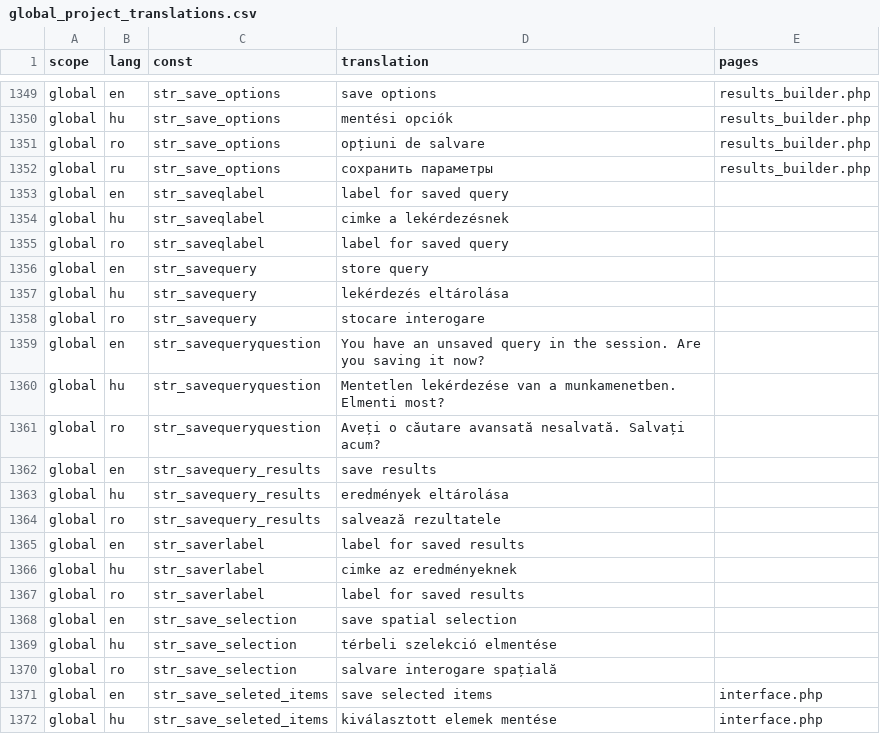
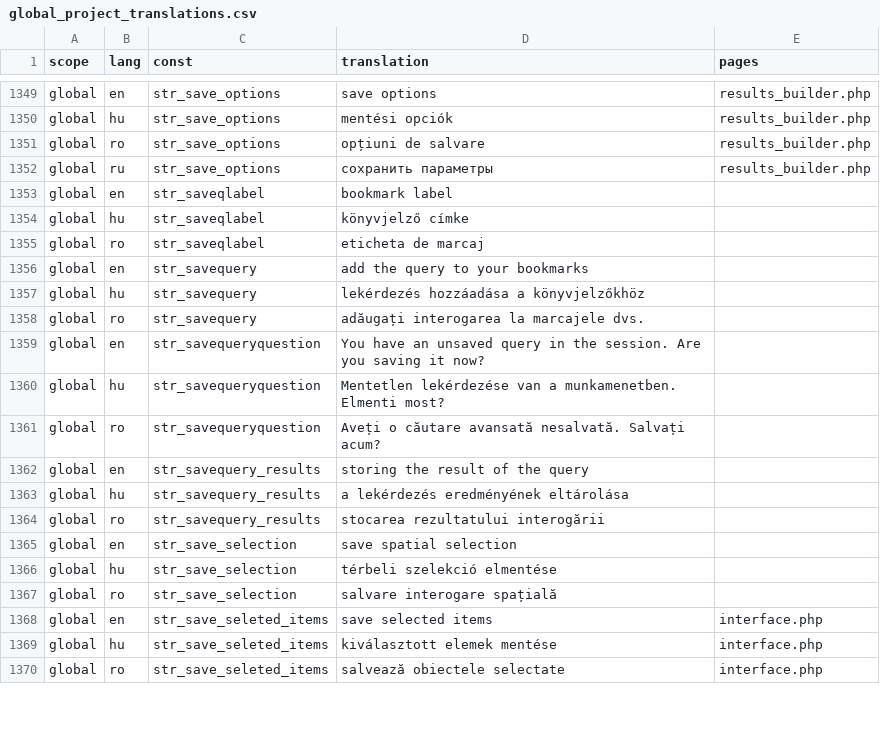
Before and after one commit to OpenBioMaps/translations, a CSV file: global_project_translations.csv, drawn as a sheet; only a part is shown, gaps mark what is left out; the shorter side is filled out with more unchanged rows.

Commit message:
Update global_project_translations.csv

```diff
--- a/global_project_translations.csv
+++ b/global_project_translations.csv
@@ -1352,8 +1352,8 @@
 "global","ru","str_save_options","сохранить параметры","results_builder.php"
-"global","en","str_saveqlabel","label for saved query",
-"global","hu","str_saveqlabel","cimke a lekérdezésnek",
-"global","ro","str_saveqlabel","label for saved query",
-"global","en","str_savequery","store query",
-"global","hu","str_savequery","lekérdezés eltárolása",
-"global","ro","str_savequery","stocare interogare",
+"global","en","str_saveqlabel","bookmark label",
+"global","hu","str_saveqlabel","könyvjelző címke",
+"global","ro","str_saveqlabel","eticheta de marcaj",
+"global","en","str_savequery","add the query to your bookmarks",
+"global","hu","str_savequery","lekérdezés hozzáadása a könyvjelzőkhöz",
+"global","ro","str_savequery","adăugați interogarea la marcajele dvs.",
 "global","en","str_savequeryquestion","You have an unsaved query in the session. Are you saving it now?",
@@ -1361,8 +1361,5 @@
 "global","ro","str_savequeryquestion","Aveți o căutare avansată nesalvată. Salvați acum?",
-"global","en","str_savequery_results","save results",
-"global","hu","str_savequery_results","eredmények eltárolása",
-"global","ro","str_savequery_results","salvează rezultatele",
-"global","en","str_saverlabel","label for saved results",
-"global","hu","str_saverlabel","cimke az eredményeknek",
-"global","ro","str_saverlabel","label for saved results",
+"global","en","str_savequery_results","storing the result of the query",
+"global","hu","str_savequery_results","a lekérdezés eredményének eltárolása",
+"global","ro","str_savequery_results","stocarea rezultatului interogării",
 "global","en","str_save_selection","save spatial selection",
```
